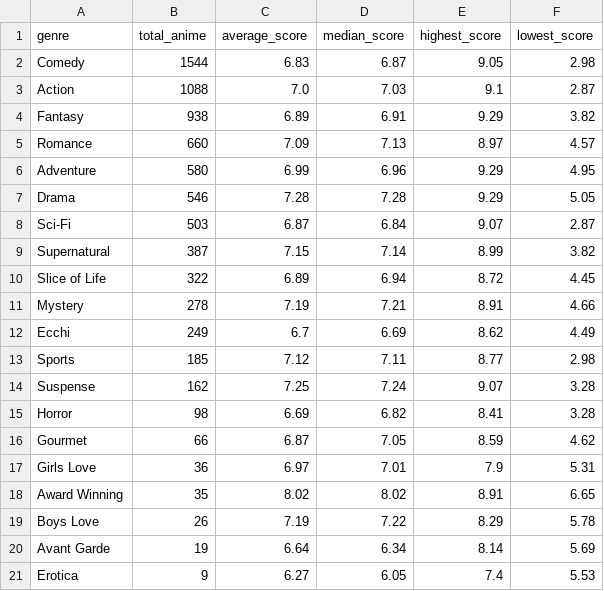
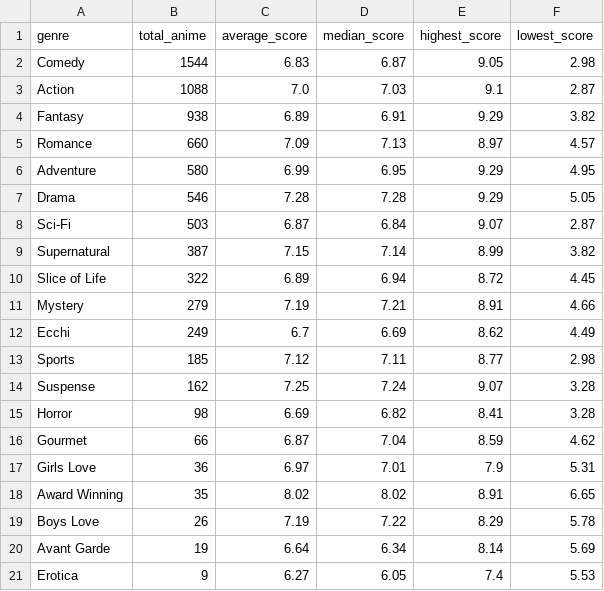
Before and after one commit to Ate329/anime-season-tracker, a CSV file: data/csv/genre_statistics.csv, drawn as a sheet.

```diff
--- a/data/csv/genre_statistics.csv
+++ b/data/csv/genre_statistics.csv
@@ -5,3 +5,3 @@ Fantasy,938,6.89,6.91,9.29,3.82
 Romance,660,7.09,7.13,8.97,4.57
-Adventure,580,6.99,6.96,9.29,4.95
+Adventure,580,6.99,6.95,9.29,4.95
 Drama,546,7.28,7.28,9.29,5.05
@@ -10,3 +10,3 @@ Supernatural,387,7.15,7.14,8.99,3.82
 Slice of Life,322,6.89,6.94,8.72,4.45
-Mystery,278,7.19,7.21,8.91,4.66
+Mystery,279,7.19,7.21,8.91,4.66
 Ecchi,249,6.7,6.69,8.62,4.49
@@ -15,3 +15,3 @@ Suspense,162,7.25,7.24,9.07,3.28
 Horror,98,6.69,6.82,8.41,3.28
-Gourmet,66,6.87,7.05,8.59,4.62
+Gourmet,66,6.87,7.04,8.59,4.62
 Girls Love,36,6.97,7.01,7.9,5.31
```
Also changed, not shown: data/csv/ratings_by_season.csv, data/csv/studio_statistics.csv, 57 other files.
